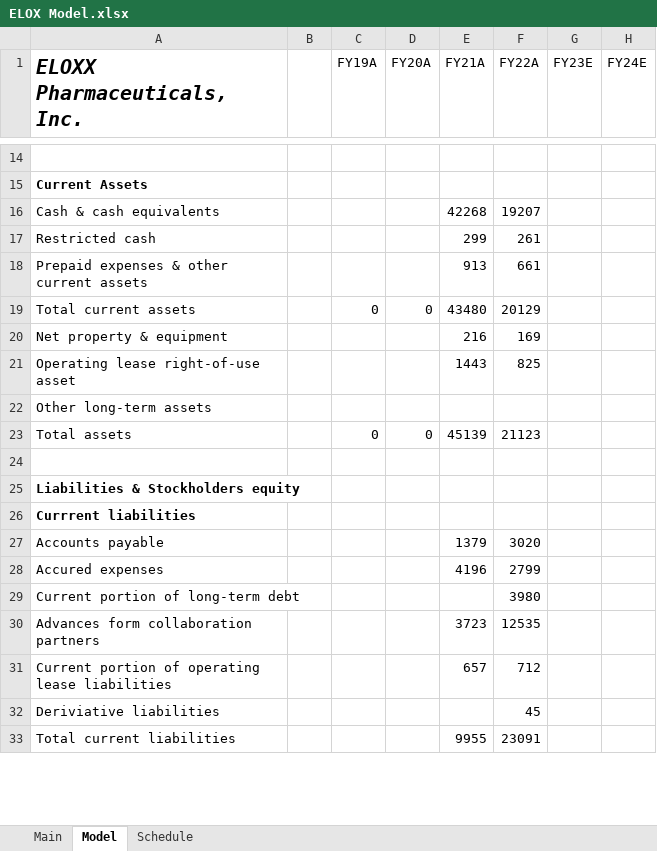
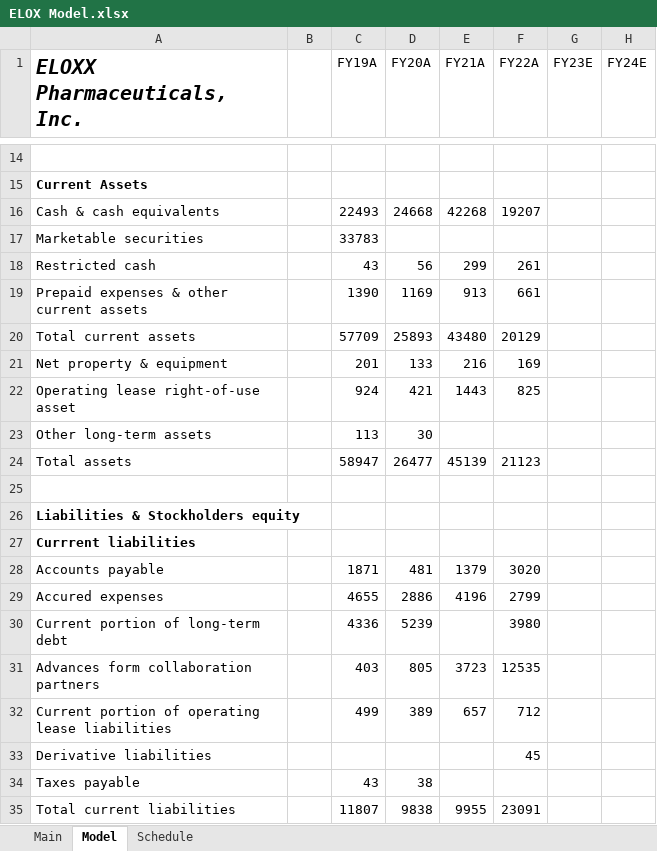
Before and after one commit to evandomingos/Models, an Excel workbook: ELOX Model.xlsx, sheet Model, drawn as a sheet; only a part is shown, gaps mark what is left out; values as stored, in another font and other column widths than the file's, no borders; addresses are those after the commit; the diff covers the shown part only; the diff names each change by its address in the sheet, - before the commit and + after, or states it on an @@ line.

Commit message:
Update ELOX Model.xlsx

```diff
--- a/ELOX Model.xlsx (sheet Model)
+++ b/ELOX Model.xlsx (sheet Model)
-C16 (FY19A): (empty)
+C16 (FY19A): 22493
-D16 (FY20A): (empty)
+D16 (FY20A): 24668
+row 17: Marketable securities |  | 33783
-C18 (FY19A): (empty)
+C18 (FY19A): 43
-D18 (FY20A): (empty)
+D18 (FY20A): 56
-C19 (FY19A): (empty)
+C19 (FY19A): 1390
-D19 (FY20A): (empty)
+D19 (FY20A): 1169
-C20 (FY19A): 0
+C20 (FY19A): 57709
-D20 (FY20A): 0
+D20 (FY20A): 25893
-C21 (FY19A): (empty)
+C21 (FY19A): 201
-D21 (FY20A): (empty)
+D21 (FY20A): 133
-C22 (FY19A): (empty)
+C22 (FY19A): 924
-D22 (FY20A): (empty)
+D22 (FY20A): 421
-C23 (FY19A): (empty)
+C23 (FY19A): 113
-D23 (FY20A): (empty)
+D23 (FY20A): 30
-C24 (FY19A): 0
+C24 (FY19A): 58947
-D24 (FY20A): 0
+D24 (FY20A): 26477
-C28 (FY19A): (empty)
+C28 (FY19A): 1871
-D28 (FY20A): (empty)
+D28 (FY20A): 481
-C29 (FY19A): (empty)
+C29 (FY19A): 4655
-D29 (FY20A): (empty)
+D29 (FY20A): 2886
-C30 (FY19A): (empty)
+C30 (FY19A): 4336
-D30 (FY20A): (empty)
+D30 (FY20A): 5239
-C31 (FY19A): (empty)
+C31 (FY19A): 403
-D31 (FY20A): (empty)
+D31 (FY20A): 805
-C32 (FY19A): (empty)
+C32 (FY19A): 499
-D32 (FY20A): (empty)
+D32 (FY20A): 389
-A33 (ELOXX Pharmaceuticals, Inc.): Deriviative liabilities
+A33 (ELOXX Pharmaceuticals, Inc.): Derivative liabilities
+row 34: Taxes payable |  | 43 | 38
-C35 (FY19A): (empty)
+C35 (FY19A): 11807
-D35 (FY20A): (empty)
+D35 (FY20A): 9838
```
Also changed, not shown: 20 added rows, 27 edited cells and cell formats elsewhere in this sheet, formulas that keep their value.
